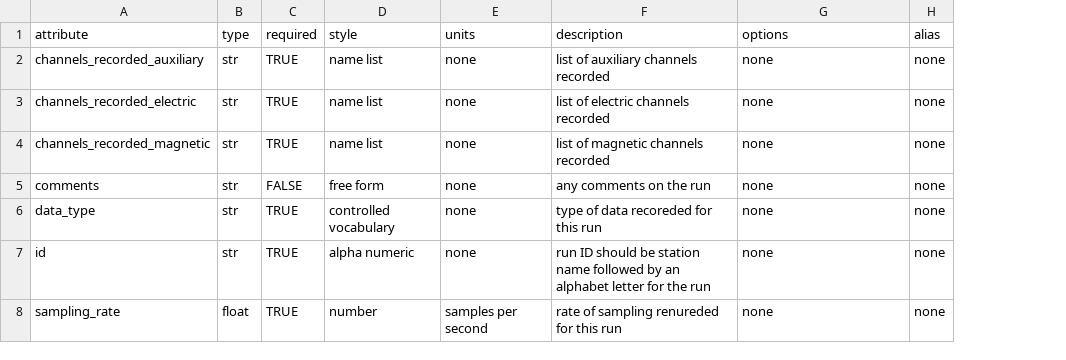
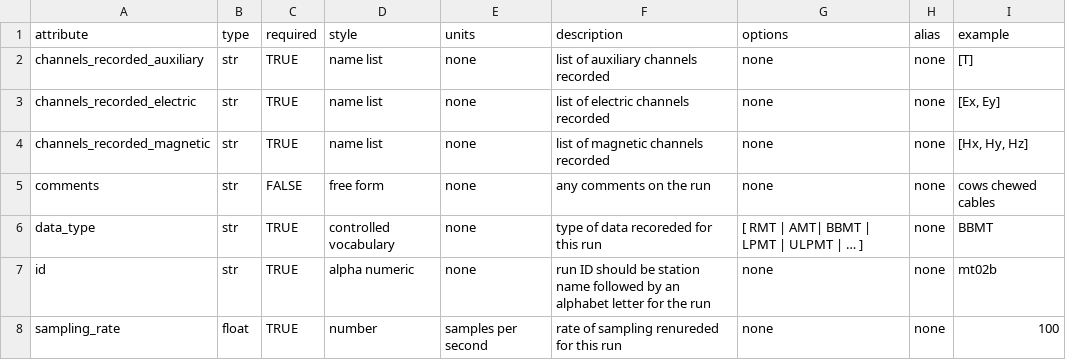
Before and after one commit to kujaku11/MTarchive, a CSV file: mth5/standards/run.csv, drawn as a sheet; the diff names each change by its address in the sheet, - before the commit and + after, or states it on an @@ line.

```diff
--- a/mth5/standards/run.csv
+++ b/mth5/standards/run.csv
+column I (example), rows 2-8: [T] | [Ex, Ey] | [Hx, Hy, Hz] | cows chewed cables | BBMT | mt02b | 100
-G6 (options): none
+G6 (options): [ RMT | AMT| BBMT | LPMT | ULPMT | … ]
```
Also changed, not shown: mth5/standards/declination.csv, mth5/standards/filter.csv, 22 other files.
